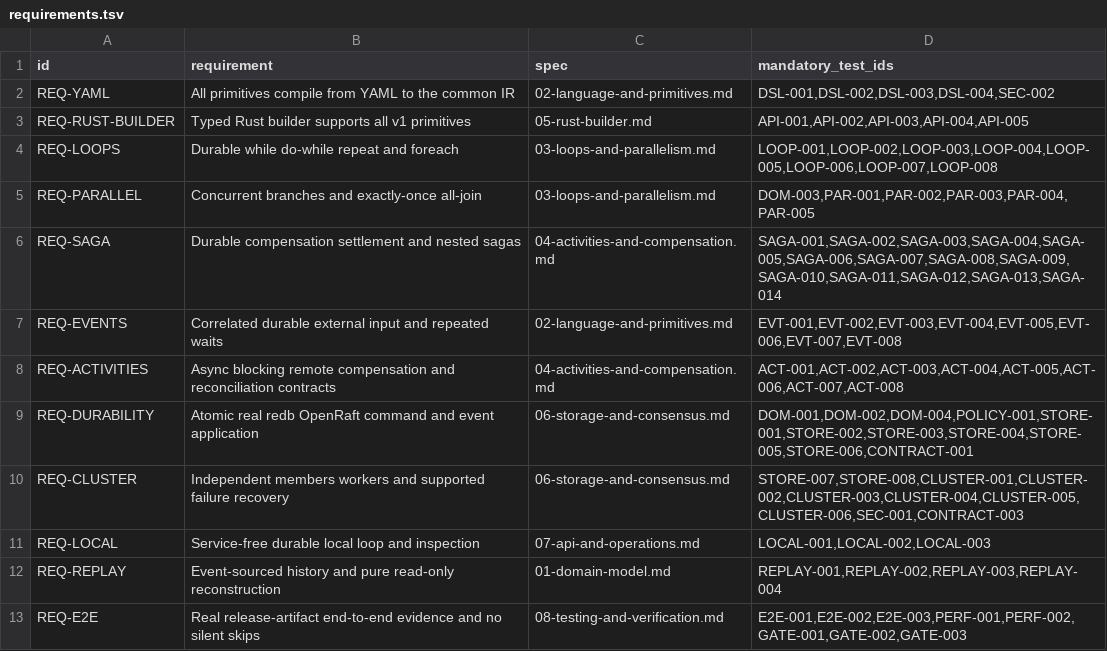
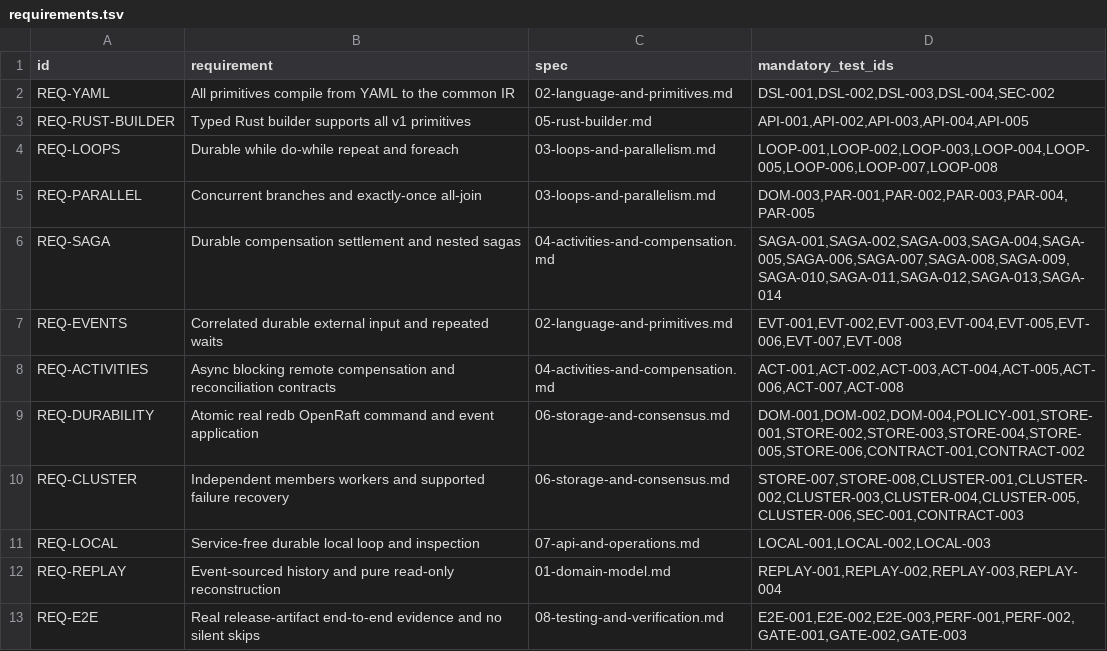
Before and after one commit to danielgerlag/graphrun, a TSV file: docs/specs/v1/requirements.tsv, drawn as a sheet.

```diff
--- a/docs/specs/v1/requirements.tsv
+++ b/docs/specs/v1/requirements.tsv
@@ -8,3 +8,3 @@ REQ-EVENTS	Correlated durable external input and repeated waits	02-language-and-
 REQ-ACTIVITIES	Async blocking remote compensation and reconciliation contracts	04-activities-and-compensation.md	ACT-001,ACT-002,ACT-003,ACT-004,ACT-005,ACT-006,ACT-007,ACT-008
-REQ-DURABILITY	Atomic real redb OpenRaft command and event application	06-storage-and-consensus.md	DOM-001,DOM-002,DOM-004,POLICY-001,STORE-001,STORE-002,STORE-003,STORE-004,STORE-005,STORE-006,CONTRACT-001
+REQ-DURABILITY	Atomic real redb OpenRaft command and event application	06-storage-and-consensus.md	DOM-001,DOM-002,DOM-004,POLICY-001,STORE-001,STORE-002,STORE-003,STORE-004,STORE-005,STORE-006,CONTRACT-001,CONTRACT-002
 REQ-CLUSTER	Independent members workers and supported failure recovery	06-storage-and-consensus.md	STORE-007,STORE-008,CLUSTER-001,CLUSTER-002,CLUSTER-003,CLUSTER-004,CLUSTER-005,CLUSTER-006,SEC-001,CONTRACT-003
```
Also changed, not shown: docs/specs/v1/verification-matrix.tsv, 2 other files.
